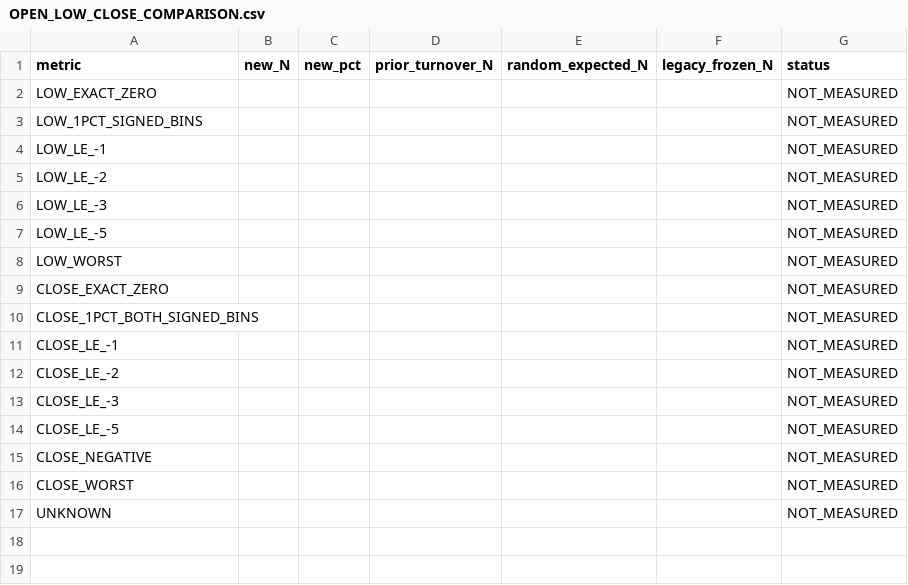
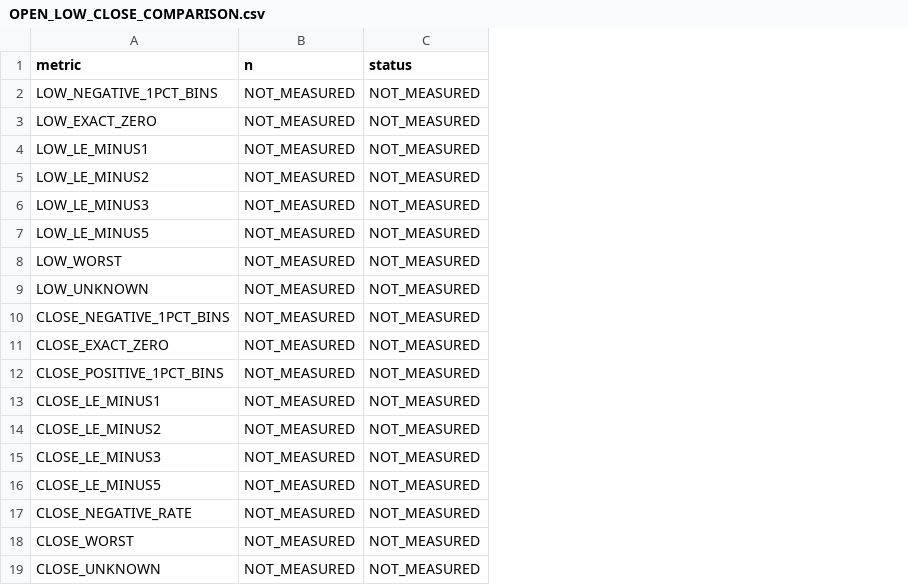
Before and after one commit to Iam-2squared/ark-terminal, a CSV file: research/independent-long-selector-20261012-v1/OPEN_LOW_CLOSE_COMPARISON.csv, drawn as a sheet; removed rows and columns are numbered as before the commit, all else as after; the diff names each change by its address in the sheet, - before the commit and + after, or states it on an @@ line.

```diff
--- a/research/independent-long-selector-20261012-v1/OPEN_LOW_CLOSE_COMPARISON.csv
+++ b/research/independent-long-selector-20261012-v1/OPEN_LOW_CLOSE_COMPARISON.csv
-column B (new_N), empty
-column C (new_pct), empty
-column D (prior_turnover_N), empty
-column E (random_expected_N), empty
-column F (legacy_frozen_N), empty
+column B (n), rows 3-8: all NOT_MEASURED; rows 11-19: all NOT_MEASURED
+row 2: LOW_NEGATIVE_1PCT_BINS | NOT_MEASURED | NOT_MEASURED
-row 3: LOW_1PCT_SIGNED_BINS |  |  |  |  |  | NOT_MEASURED
-A4 (metric): LOW_LE_-1
+A4 (metric): LOW_LE_MINUS1
-A5 (metric): LOW_LE_-2
+A5 (metric): LOW_LE_MINUS2
-A6 (metric): LOW_LE_-3
+A6 (metric): LOW_LE_MINUS3
-A7 (metric): LOW_LE_-5
+A7 (metric): LOW_LE_MINUS5
+row 9: LOW_UNKNOWN | NOT_MEASURED | NOT_MEASURED
+row 10: CLOSE_NEGATIVE_1PCT_BINS | NOT_MEASURED | NOT_MEASURED
-A12 (metric): CLOSE_1PCT_BOTH_SIGNED_BINS
+A12 (metric): CLOSE_POSITIVE_1PCT_BINS
-A13 (metric): CLOSE_LE_-1
+A13 (metric): CLOSE_LE_MINUS1
-A14 (metric): CLOSE_LE_-2
+A14 (metric): CLOSE_LE_MINUS2
-A15 (metric): CLOSE_LE_-3
+A15 (metric): CLOSE_LE_MINUS3
-A16 (metric): CLOSE_LE_-5
+A16 (metric): CLOSE_LE_MINUS5
-A17 (metric): CLOSE_NEGATIVE
+A17 (metric): CLOSE_NEGATIVE_RATE
-A19 (metric): UNKNOWN
+A19 (metric): CLOSE_UNKNOWN
```
Also changed, not shown: research/independent-long-selector-20261012-v1/FEATURE_SOURCE_COVERAGE_SUMMARY.csv, research/independent-long-selector-20261012-v1/OPEN_HIGH_BUCKET_COMPARISON.csv, 32 other files.
